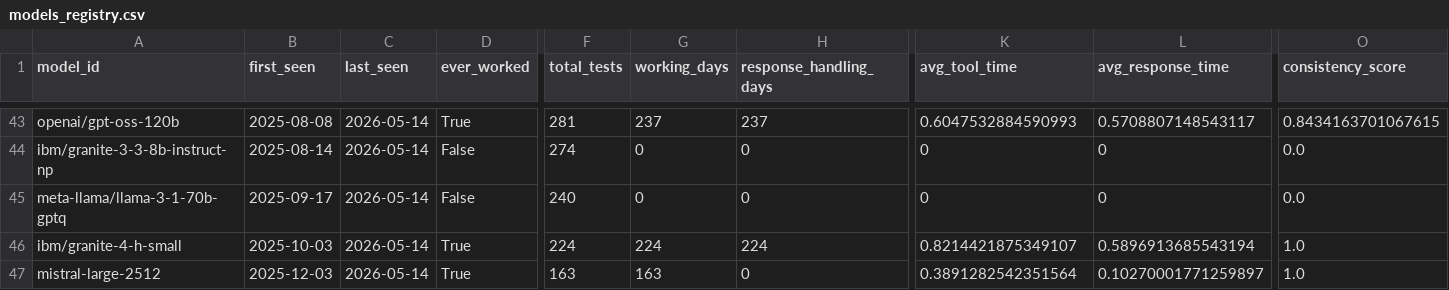
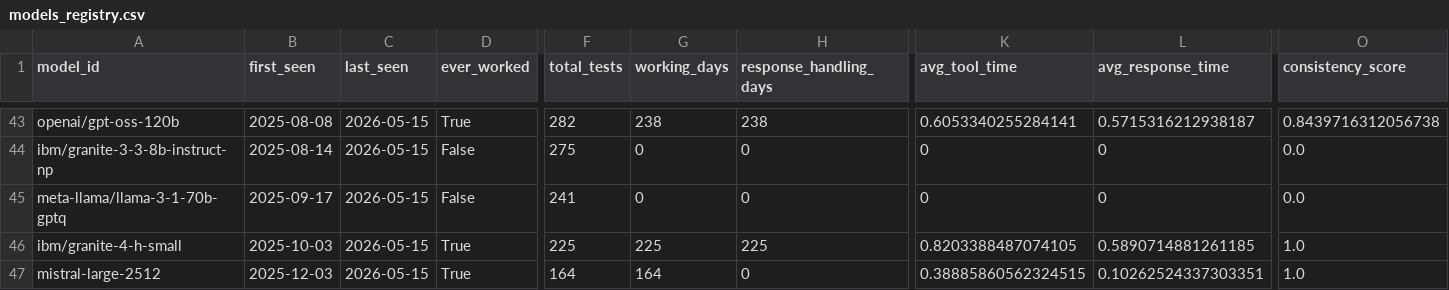
Before and after one commit to daniel-butler-irl/watsonx_model_tool_test, a CSV file: reports/history/models_registry.csv, drawn as a sheet; only a part is shown, gaps mark what is left out; the diff covers the shown part only; the diff names each change by its address in the sheet, - before the commit and + after, or states it on an @@ line.

```diff
--- a/reports/history/models_registry.csv
+++ b/reports/history/models_registry.csv
-C43:C47 (last_seen): 2026-05-14
+C43:C47 (last_seen): 2026-05-15
-F43 (total_tests): 281
+F43 (total_tests): 282
-G43 (working_days): 237
+G43 (working_days): 238
-H43 (response_handling_days): 237
+H43 (response_handling_days): 238
-K43 (avg_tool_time): 0.6047532884590993
+K43 (avg_tool_time): 0.6053340255284141
-L43 (avg_response_time): 0.5708807148543117
+L43 (avg_response_time): 0.5715316212938187
-O43 (consistency_score): 0.8434163701067615
+O43 (consistency_score): 0.8439716312056738
-F44 (total_tests): 274
+F44 (total_tests): 275
-F45 (total_tests): 240
+F45 (total_tests): 241
-F46 (total_tests): 224
+F46 (total_tests): 225
-G46 (working_days): 224
+G46 (working_days): 225
-H46 (response_handling_days): 224
+H46 (response_handling_days): 225
-K46 (avg_tool_time): 0.8214421875349107
+K46 (avg_tool_time): 0.8203388487074105
-L46 (avg_response_time): 0.5896913685543194
+L46 (avg_response_time): 0.5890714881261185
-F47 (total_tests): 163
+F47 (total_tests): 164
-G47 (working_days): 163
+G47 (working_days): 164
-K47 (avg_tool_time): 0.3891282542351564
+K47 (avg_tool_time): 0.38885860562324515
-L47 (avg_response_time): 0.10270001771259897
+L47 (avg_response_time): 0.10262524337303351
```
Also changed, not shown: 72 edited cells elsewhere in this file, reports/history/test_results.csv, 1 other file.
